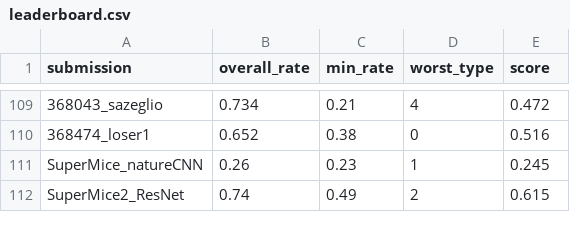
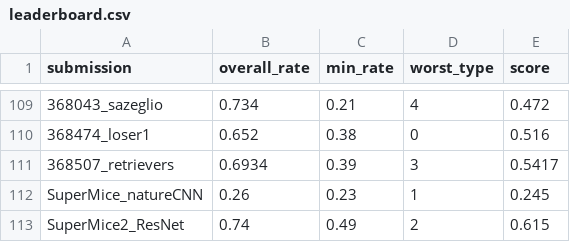
Before and after one commit to robustforaging/robustforaging.github.io, a CSV file: assets/data/leaderboard.csv, drawn as a sheet; only a part is shown, gaps mark what is left out.

Commit message:
Update leaderboard at 2025-09-11 01:47

```diff
--- a/assets/data/leaderboard.csv
+++ b/assets/data/leaderboard.csv
@@ -110,2 +110,3 @@ submission,overall_rate,min_rate,worst_type,score
 368474_loser1,0.652,0.38,0,0.516
+368507_retrievers,0.6934,0.39,3,0.5417
 SuperMice_natureCNN,0.26,0.23,1,0.245
```
